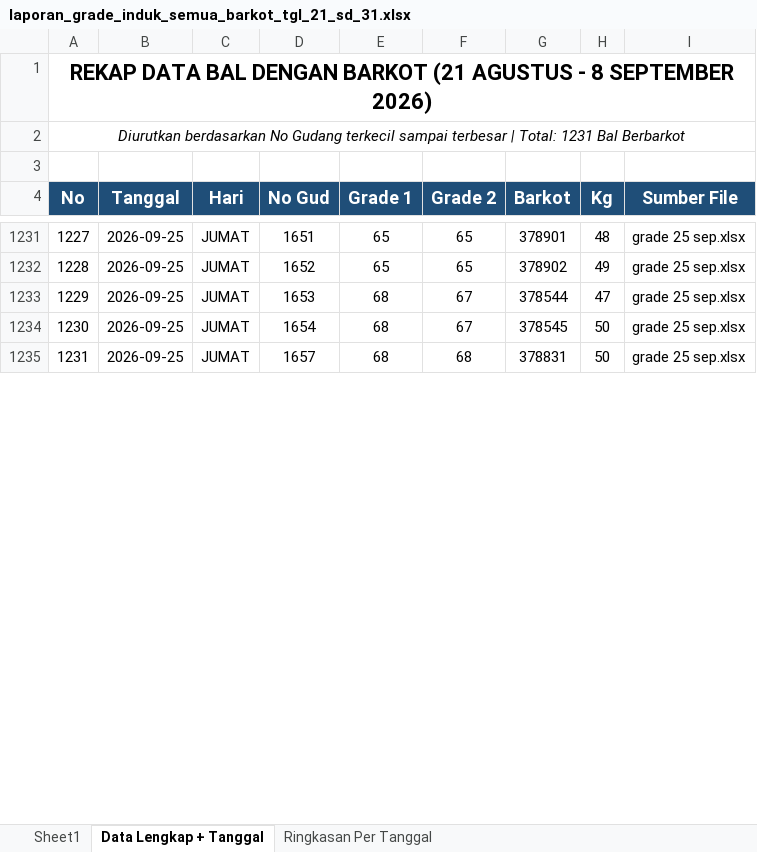
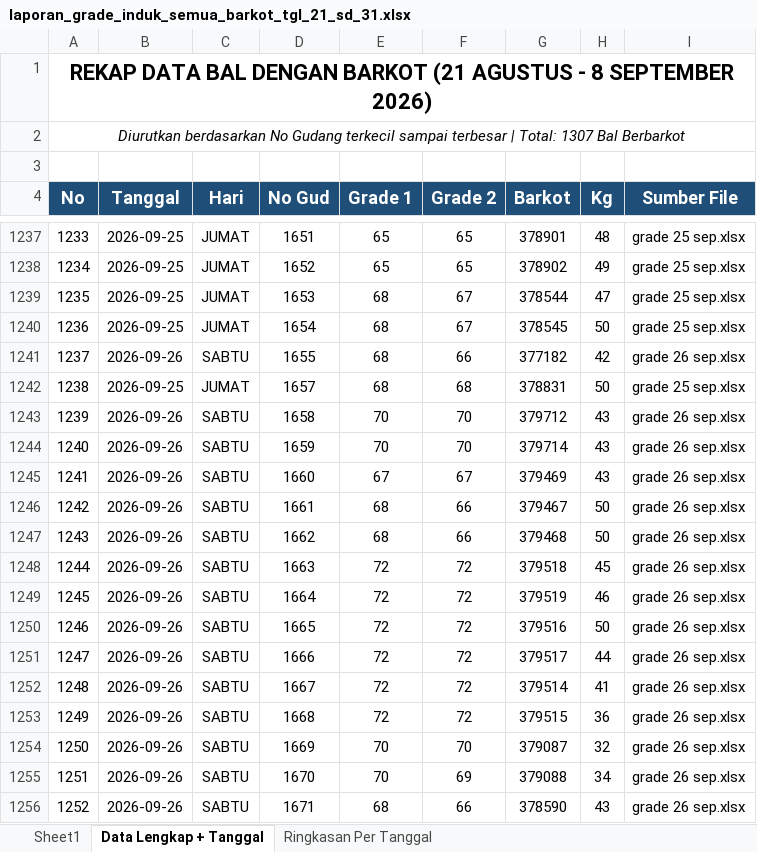
Before and after one commit to grndnstnmlk/cekbarkot, an Excel workbook: Laporan Grade Induk/laporan_grade_induk_semua_barkot_tgl_21_sd_31.xlsx, sheet Data Lengkap + Tanggal, drawn as a sheet; only a part is shown, gaps mark what is left out; values as stored, in another font and other column widths than the file's, no borders; the diff covers the shown part only; the diff names each change by its address in the sheet, - before the commit and + after, or states it on an @@ line.

Commit message:
feat: tambah data bal tembakau tanggal 26 September 2026 (76 bal, No Gud 1524-1738), sync Supabase, update rekap excel, dan bump cache version v=6.9

```diff
--- a/Laporan Grade Induk/laporan_grade_induk_semua_barkot_tgl_21_sd_31.xlsx (sheet Data Lengkap + Tanggal)
+++ b/Laporan Grade Induk/laporan_grade_induk_semua_barkot_tgl_21_sd_31.xlsx (sheet Data Lengkap + Tanggal)
@@ column A (No) renumbered from row 2 down @@
+row 1241: 1237 | 2026-09-26 | SABTU | 1655 | 68 | 66 | 377182 | 42 | grade 26 sep.xlsx
+row 1243: 1239 | 2026-09-26 | SABTU | 1658 | 70 | 70 | 379712 | 43 | grade 26 sep.xlsx
+row 1244: 1240 | 2026-09-26 | SABTU | 1659 | 70 | 70 | 379714 | 43 | grade 26 sep.xlsx
+row 1245: 1241 | 2026-09-26 | SABTU | 1660 | 67 | 67 | 379469 | 43 | grade 26 sep.xlsx
+row 1246: 1242 | 2026-09-26 | SABTU | 1661 | 68 | 66 | 379467 | 50 | grade 26 sep.xlsx
+row 1247: 1243 | 2026-09-26 | SABTU | 1662 | 68 | 66 | 379468 | 50 | grade 26 sep.xlsx
+row 1248: 1244 | 2026-09-26 | SABTU | 1663 | 72 | 72 | 379518 | 45 | grade 26 sep.xlsx
+row 1249: 1245 | 2026-09-26 | SABTU | 1664 | 72 | 72 | 379519 | 46 | grade 26 sep.xlsx
+row 1250: 1246 | 2026-09-26 | SABTU | 1665 | 72 | 72 | 379516 | 50 | grade 26 sep.xlsx
+row 1251: 1247 | 2026-09-26 | SABTU | 1666 | 72 | 72 | 379517 | 44 | grade 26 sep.xlsx
+row 1252: 1248 | 2026-09-26 | SABTU | 1667 | 72 | 72 | 379514 | 41 | grade 26 sep.xlsx
+row 1253: 1249 | 2026-09-26 | SABTU | 1668 | 72 | 72 | 379515 | 36 | grade 26 sep.xlsx
+row 1254: 1250 | 2026-09-26 | SABTU | 1669 | 70 | 70 | 379087 | 32 | grade 26 sep.xlsx
+row 1255: 1251 | 2026-09-26 | SABTU | 1670 | 70 | 69 | 379088 | 34 | grade 26 sep.xlsx
+row 1256: 1252 | 2026-09-26 | SABTU | 1671 | 68 | 66 | 378590 | 43 | grade 26 sep.xlsx
```
Also changed, not shown: 61 added rows and 1 edited cell elsewhere in this sheet, sheet Sheet1, sheet Ringkasan Per Tanggal, Laporan Grade Induk/buku_grade_induk_rekap_barkot_tgl_21_sd_31.xlsx, buku_grade_induk_rekap_barkot_tgl_21_sd_31.xlsx, 7 other files.
